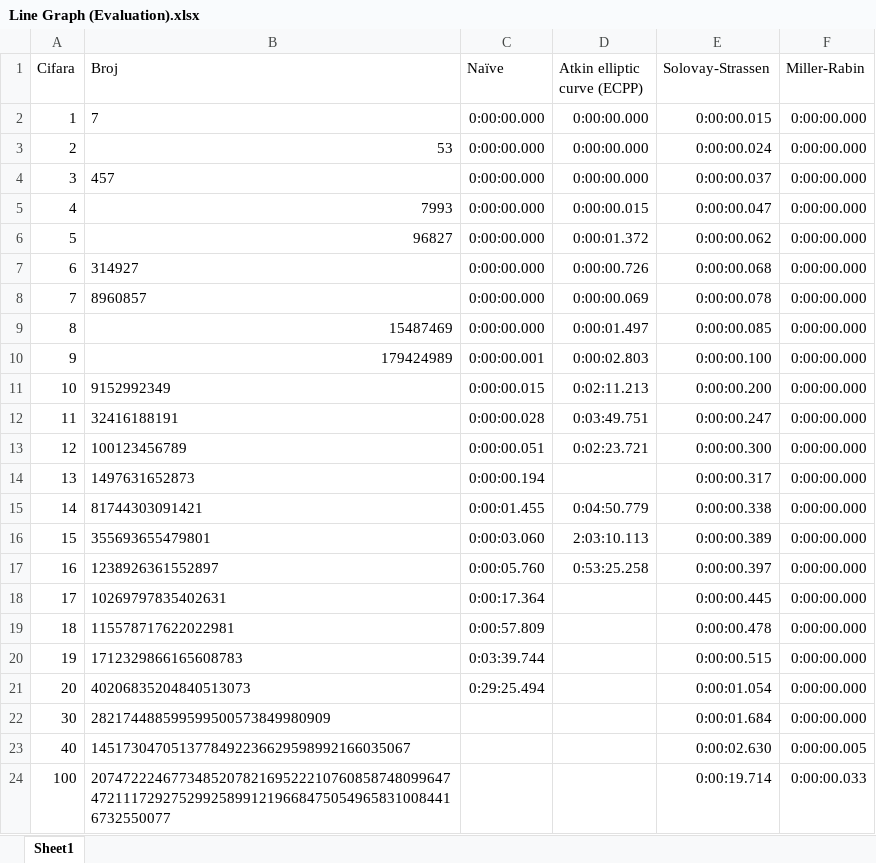
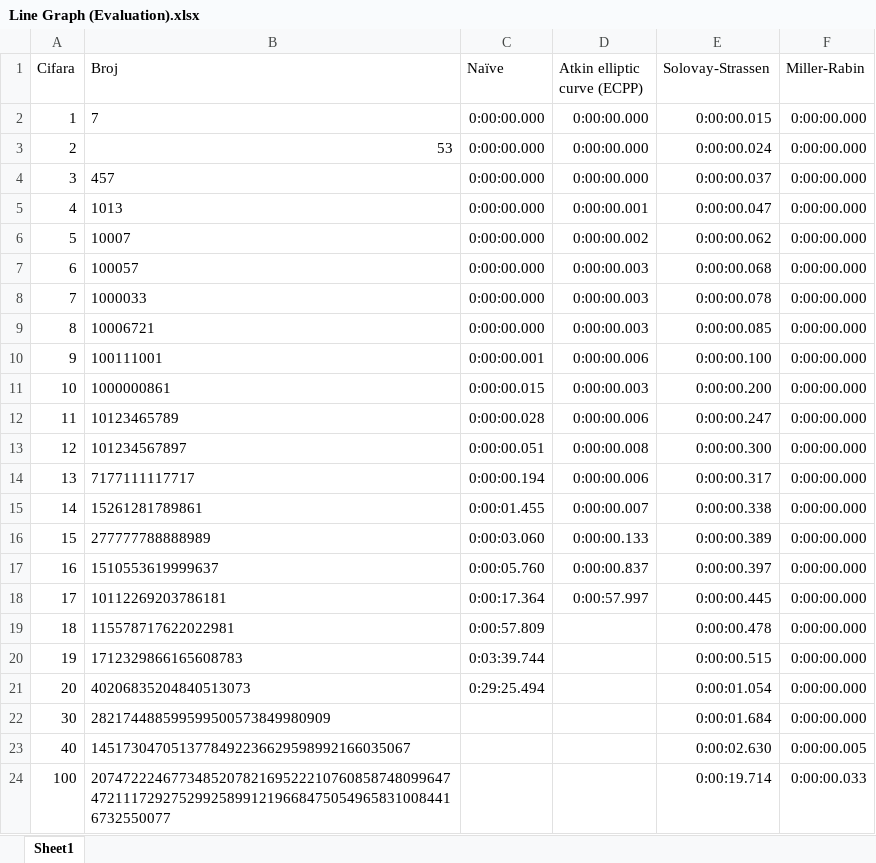
Before and after one commit to CrematoRina/Diplomski, an Excel workbook: Line Graph (Evaluation).xlsx, sheet Sheet1, drawn as a sheet; values as stored, in another font and other column widths than the file's, no borders; charts and pictures not drawn; the diff names each change by its address in the sheet, - before the commit and + after, or states it on an @@ line.

```diff
--- a/Line Graph (Evaluation).xlsx (sheet Sheet1)
+++ b/Line Graph (Evaluation).xlsx (sheet Sheet1)
-B5 (Broj): 7993
+B5 (Broj): 1013
-D5 (Atkin elliptic curve (ECPP)): 0:00:00.015
+D5 (Atkin elliptic curve (ECPP)): 0:00:00.001
-B6 (Broj): 96827
+B6 (Broj): 10007
-D6 (Atkin elliptic curve (ECPP)): 0:00:01.372
+D6 (Atkin elliptic curve (ECPP)): 0:00:00.002
-B7 (Broj): 314927
+B7 (Broj): 100057
-D7 (Atkin elliptic curve (ECPP)): 0:00:00.726
+D7 (Atkin elliptic curve (ECPP)): 0:00:00.003
-B8 (Broj): 8960857
+B8 (Broj): 1000033
-D8 (Atkin elliptic curve (ECPP)): 0:00:00.069
+D8 (Atkin elliptic curve (ECPP)): 0:00:00.003
-B9 (Broj): 15487469
+B9 (Broj): 10006721
-D9 (Atkin elliptic curve (ECPP)): 0:00:01.497
+D9 (Atkin elliptic curve (ECPP)): 0:00:00.003
-B10 (Broj): 179424989
+B10 (Broj): 100111001
-D10 (Atkin elliptic curve (ECPP)): 0:00:02.803
+D10 (Atkin elliptic curve (ECPP)): 0:00:00.006
-B11 (Broj): 9152992349
+B11 (Broj): 1000000861
-D11 (Atkin elliptic curve (ECPP)): 0:02:11.213
+D11 (Atkin elliptic curve (ECPP)): 0:00:00.003
-B12 (Broj): 32416188191
+B12 (Broj): 10123465789
-D12 (Atkin elliptic curve (ECPP)): 0:03:49.751
+D12 (Atkin elliptic curve (ECPP)): 0:00:00.006
-B13 (Broj): 100123456789
+B13 (Broj): 101234567897
-D13 (Atkin elliptic curve (ECPP)): 0:02:23.721
+D13 (Atkin elliptic curve (ECPP)): 0:00:00.008
-B14 (Broj): 1497631652873
+B14 (Broj): 7177111117717
-D14 (Atkin elliptic curve (ECPP)): (empty)
+D14 (Atkin elliptic curve (ECPP)): 0:00:00.006
-B15 (Broj): 81744303091421
+B15 (Broj): 15261281789861
-D15 (Atkin elliptic curve (ECPP)): 0:04:50.779
+D15 (Atkin elliptic curve (ECPP)): 0:00:00.007
-B16 (Broj): 355693655479801
+B16 (Broj): 277777788888989
-D16 (Atkin elliptic curve (ECPP)): 2:03:10.113
+D16 (Atkin elliptic curve (ECPP)): 0:00:00.133
-B17 (Broj): 1238926361552897
+B17 (Broj): 1510553619999637
-D17 (Atkin elliptic curve (ECPP)): 0:53:25.258
+D17 (Atkin elliptic curve (ECPP)): 0:00:00.837
-B18 (Broj): 10269797835402631
+B18 (Broj): 10112269203786181
-D18 (Atkin elliptic curve (ECPP)): (empty)
+D18 (Atkin elliptic curve (ECPP)): 0:00:57.997
```
Also changed, not shown: charts or pictures, 51 other files.
